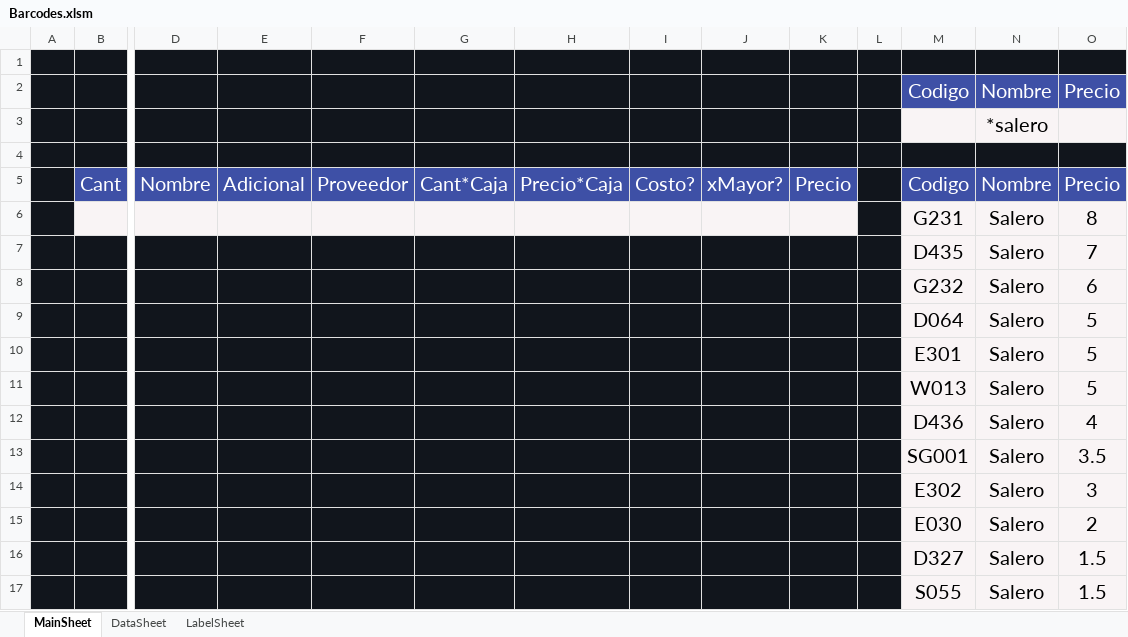
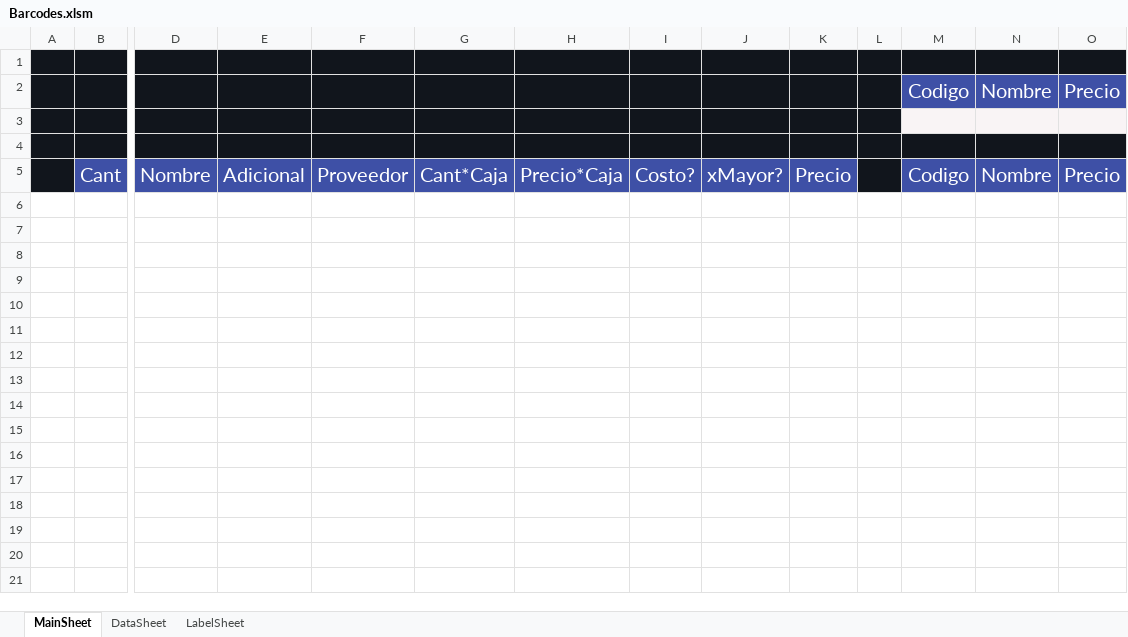
Before and after one commit to ivanquino1000/codebarPrintingTool, an Excel workbook: Src/Barcodes.xlsm, sheet MainSheet, drawn as a sheet; only a part is shown, gaps mark what is left out; values as stored, in another font and other column widths than the file's, no borders; charts and pictures not drawn; rows hold the shown columns only; the diff names each change by its address in the sheet, - before the commit and + after, or states it on an @@ line.

```diff
--- a/Src/Barcodes.xlsm (sheet MainSheet)
+++ b/Src/Barcodes.xlsm (sheet MainSheet)
-N3: *salero
+N3: (empty)
-row 6:  |  |  |  |  |  |  |  |  |  |  | G231 | Salero | 8
-row 7:  |  |  |  |  |  |  |  |  |  |  | D435 | Salero | 7
-row 8:  |  |  |  |  |  |  |  |  |  |  | G232 | Salero | 6
-row 9:  |  |  |  |  |  |  |  |  |  |  | D064 | Salero | 5
-row 10:  |  |  |  |  |  |  |  |  |  |  | E301 | Salero | 5
-row 11:  |  |  |  |  |  |  |  |  |  |  | W013 | Salero | 5
-row 12:  |  |  |  |  |  |  |  |  |  |  | D436 | Salero | 4
-row 13:  |  |  |  |  |  |  |  |  |  |  | SG001 | Salero | 3.5
-row 14:  |  |  |  |  |  |  |  |  |  |  | E302 | Salero | 3
-row 15:  |  |  |  |  |  |  |  |  |  |  | E030 | Salero | 2
-row 16:  |  |  |  |  |  |  |  |  |  |  | D327 | Salero | 1.5
-row 17:  |  |  |  |  |  |  |  |  |  |  | S055 | Salero | 1.5
```
Also changed, not shown: sheet LabelSheet, sheet DataSheet, charts or pictures, SessionBackup/LastSessionItems.xlsx, 13 other files.
